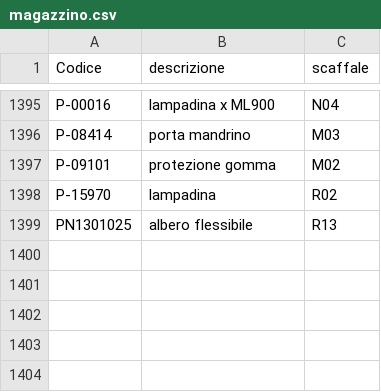
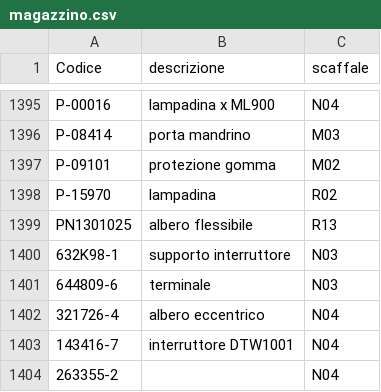
Before and after one commit to marcelloemme/elettromeccanica-maranzan, a CSV file: magazzino.csv, drawn as a sheet; only a part is shown, gaps mark what is left out; the diff names each change by its address in the sheet, - before the commit and + after, or states it on an @@ line.

```diff
--- a/magazzino.csv
+++ b/magazzino.csv
+row 1400: 632K98-1 | supporto interruttore | N03
+row 1401: 644809-6 | terminale | N03
+row 1402: 321726-4 | albero eccentrico | N04
+row 1403: 143416-7 | interruttore DTW1001 | N04
+row 1404: 263355-2 |  | N04
```
